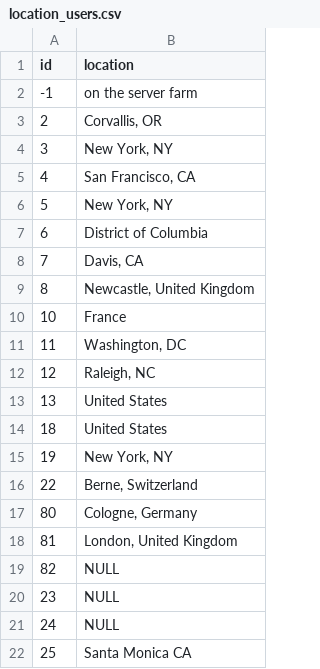
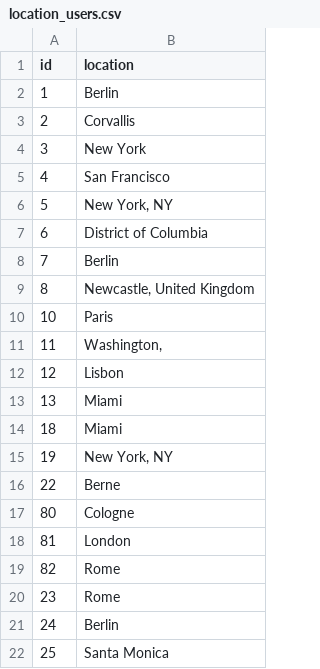
Before and after one commit to aledigirm3/ATCS-HW3, a CSV file: udf_groupBy/GT/location_users.csv, drawn as a sheet; removed rows and columns are numbered as before the commit, all else as after; the diff names each change by its address in the sheet, - before the commit and + after, or states it on an @@ line.

Commit message:
update:udf_groupBy examples

```diff
--- a/udf_groupBy/GT/location_users.csv
+++ b/udf_groupBy/GT/location_users.csv
-row 2: -1 | on the server farm
+row 2: 1 | Berlin
-B3 (location): Corvallis, OR
+B3 (location): Corvallis
-B4 (location): New York, NY
+B4 (location): New York
-B5 (location): San Francisco, CA
+B5 (location): San Francisco
-B8 (location): Davis, CA
+B8 (location): Berlin
-B10 (location): France
+B10 (location): Paris
-B11 (location): Washington, DC
+B11 (location): Washington,
-B12 (location): Raleigh, NC
+B12 (location): Lisbon
-B13:B14 (location): United States
+B13:B14 (location): Miami
-B16 (location): Berne, Switzerland
+B16 (location): Berne
-B17 (location): Cologne, Germany
+B17 (location): Cologne
-B18 (location): London, United Kingdom
+B18 (location): London
-B19:B20 (location): NULL
+B19:B20 (location): Rome
-B21 (location): NULL
+B21 (location): Berlin
-B22 (location): Santa Monica CA
+B22 (location): Santa Monica
```
Also changed, not shown: udf_groupBy/GT/aboutme_users.csv, 1 other file.
